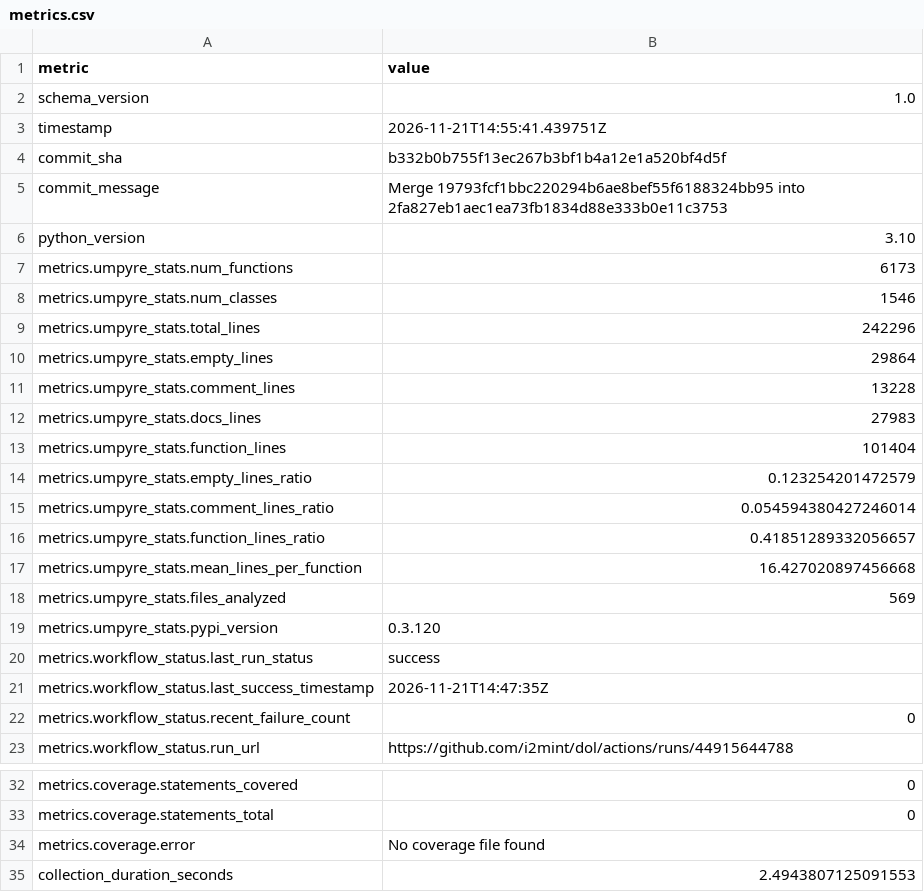
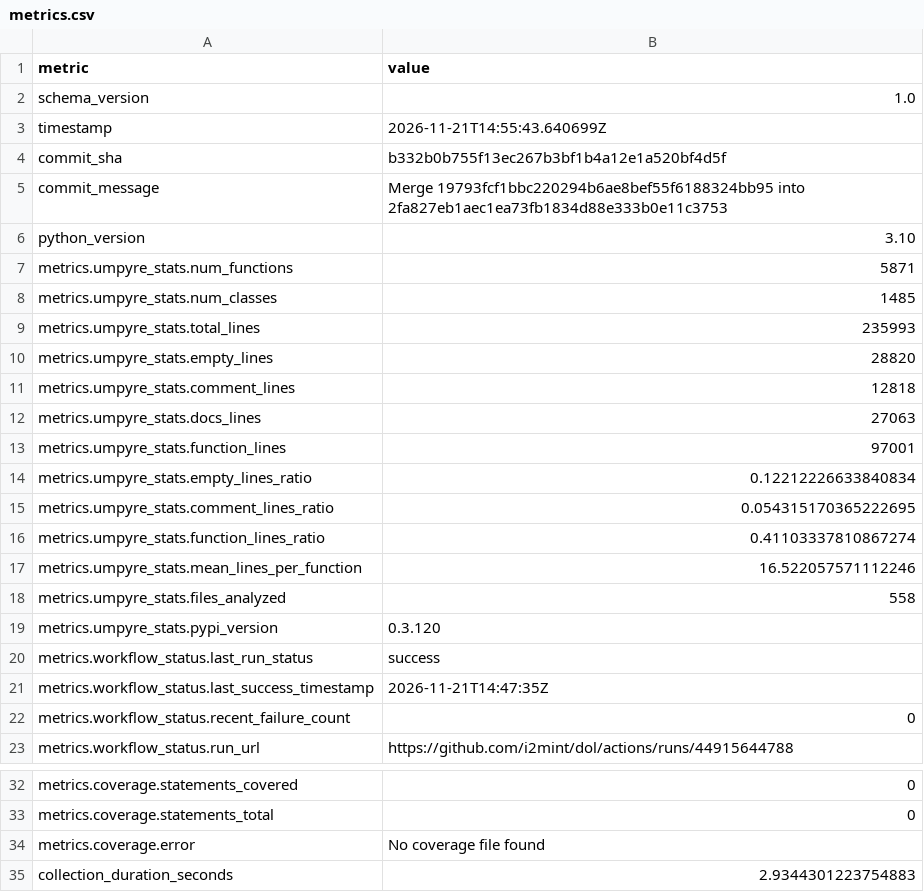
Before and after one commit to i2mint/dol, a CSV file: metrics.csv, drawn as a sheet; only a part is shown, gaps mark what is left out.

Commit message:
Update metrics for b332b0b

```diff
--- a/metrics.csv
+++ b/metrics.csv
@@ -2,3 +2,3 @@ metric,value
 schema_version,1.0
-timestamp,2026-11-21T14:55:41.439751Z
+timestamp,2026-11-21T14:55:43.640699Z
 commit_sha,b332b0b755f13ec267b3bf1b4a12e1a520bf4d5f
@@ -6,14 +6,14 @@ commit_message,Merge 19793fcf1bbc220294b6ae8bef55f6188324bb95 into 2fa827eb1aec1
 python_version,3.10
-metrics.umpyre_stats.num_functions,6173
-metrics.umpyre_stats.num_classes,1546
-metrics.umpyre_stats.total_lines,242296
-metrics.umpyre_stats.empty_lines,29864
-metrics.umpyre_stats.comment_lines,13228
-metrics.umpyre_stats.docs_lines,27983
-metrics.umpyre_stats.function_lines,101404
-metrics.umpyre_stats.empty_lines_ratio,0.123254201472579
-metrics.umpyre_stats.comment_lines_ratio,0.054594380427246014
-metrics.umpyre_stats.function_lines_ratio,0.41851289332056657
-metrics.umpyre_stats.mean_lines_per_function,16.427020897456668
-metrics.umpyre_stats.files_analyzed,569
+metrics.umpyre_stats.num_functions,5871
+metrics.umpyre_stats.num_classes,1485
+metrics.umpyre_stats.total_lines,235993
+metrics.umpyre_stats.empty_lines,28820
+metrics.umpyre_stats.comment_lines,12818
+metrics.umpyre_stats.docs_lines,27063
+metrics.umpyre_stats.function_lines,97001
+metrics.umpyre_stats.empty_lines_ratio,0.12212226633840834
+metrics.umpyre_stats.comment_lines_ratio,0.054315170365222695
+metrics.umpyre_stats.function_lines_ratio,0.41103337810867274
+metrics.umpyre_stats.mean_lines_per_function,16.522057571112246
+metrics.umpyre_stats.files_analyzed,558
 metrics.umpyre_stats.pypi_version,0.3.120
@@ -35,2 +35,2 @@ metrics.coverage.statements_total,0
 metrics.coverage.error,No coverage file found
-collection_duration_seconds,2.4943807125091553
+collection_duration_seconds,2.9344301223754883
```
Also changed, not shown: 2 other files.
